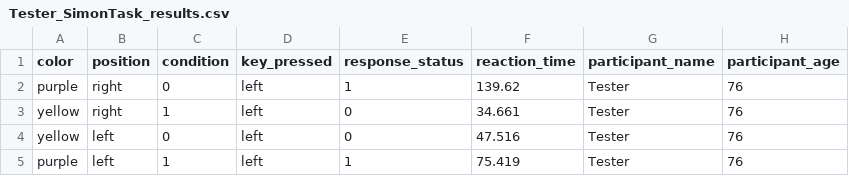
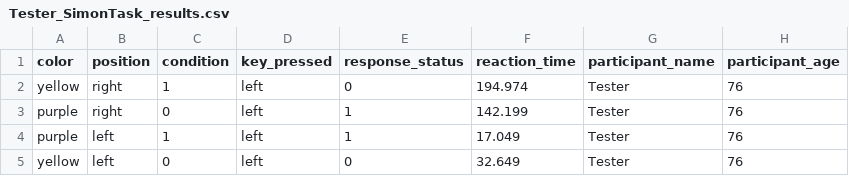
Before and after one commit to vgeronimus/Project, a CSV file: participants_data/Tester_SimonTask_results.csv, drawn as a sheet.

```diff
--- a/participants_data/Tester_SimonTask_results.csv
+++ b/participants_data/Tester_SimonTask_results.csv
@@ -1,5 +1,5 @@
 color,position,condition,key_pressed,response_status,reaction_time,participant_name,participant_age
-purple,right,0,left,1,139.62,Tester,76
-yellow,right,1,left,0,34.661,Tester,76
-yellow,left,0,left,0,47.516,Tester,76
-purple,left,1,left,1,75.419,Tester,76
+yellow,right,1,left,0,194.974,Tester,76
+purple,right,0,left,1,142.199,Tester,76
+purple,left,1,left,1,17.049,Tester,76
+yellow,left,0,left,0,32.649,Tester,76
```
Also changed, not shown: 3 other files.
